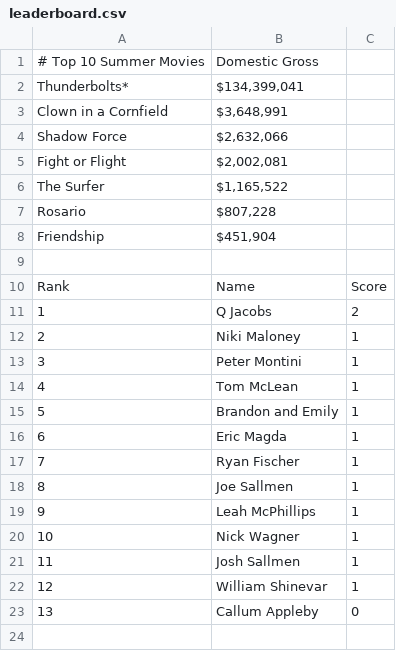
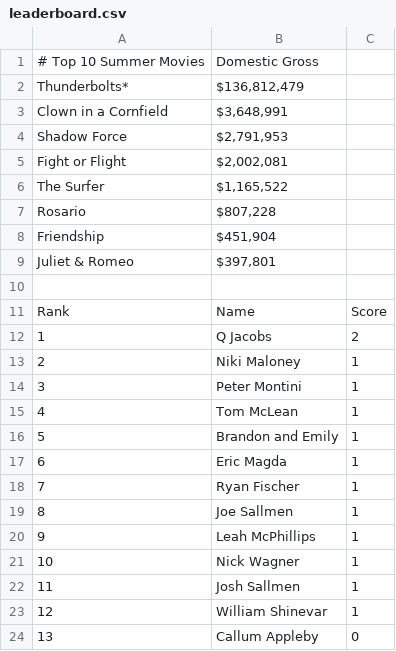
Before and after one commit to thewatcher7789/summer-movie-pool, a CSV file: docs/leaderboard.csv, drawn as a sheet.

```diff
--- a/docs/leaderboard.csv
+++ b/docs/leaderboard.csv
@@ -1,5 +1,5 @@
 # Top 10 Summer Movies,Domestic Gross
-Thunderbolts*,"$134,399,041"
+Thunderbolts*,"$136,812,479"
 Clown in a Cornfield,"$3,648,991"
-Shadow Force,"$2,632,066"
+Shadow Force,"$2,791,953"
 Fight or Flight,"$2,002,081"
@@ -8,2 +8,3 @@ Rosario,"$807,228"
 Friendship,"$451,904"
+Juliet & Romeo,"$397,801"
 
```
Also changed, not shown: 1 other file.
